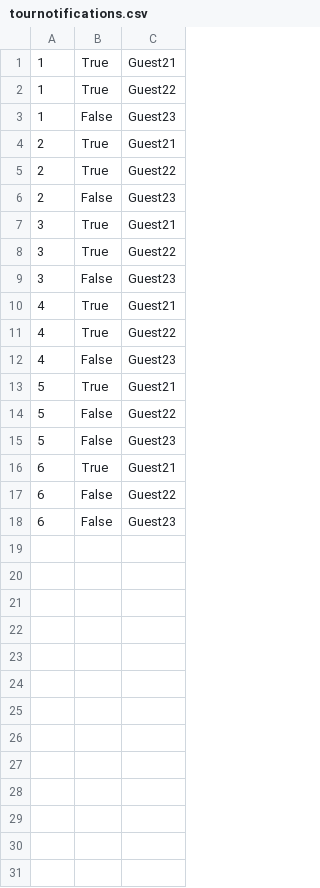
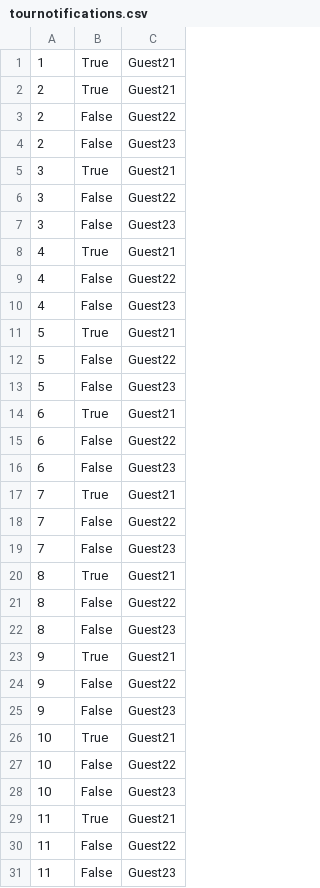
Before and after one commit to sirarmilos/sims_turizam, a CSV file: InitialProject/InitialProject/Resources/Data/tournotifications.csv, drawn as a sheet.

```diff
--- a/InitialProject/InitialProject/Resources/Data/tournotifications.csv
+++ b/InitialProject/InitialProject/Resources/Data/tournotifications.csv
@@ -1,12 +1,10 @@
 1|True|Guest21
-1|True|Guest22
-1|False|Guest23
 2|True|Guest21
-2|True|Guest22
+2|False|Guest22
 2|False|Guest23
 3|True|Guest21
-3|True|Guest22
+3|False|Guest22
 3|False|Guest23
 4|True|Guest21
-4|True|Guest22
+4|False|Guest22
 4|False|Guest23
@@ -18 +16,16 @@
 6|False|Guest23
+7|True|Guest21
+7|False|Guest22
+7|False|Guest23
+8|True|Guest21
+8|False|Guest22
+8|False|Guest23
+9|True|Guest21
+9|False|Guest22
+9|False|Guest23
+10|True|Guest21
+10|False|Guest22
+10|False|Guest23
+11|True|Guest21
+11|False|Guest22
+11|False|Guest23
```
Also changed, not shown: InitialProject/InitialProject/Resources/Data/accommodations.csv, InitialProject/InitialProject/Resources/Data/locations.csv, 8 other files.
